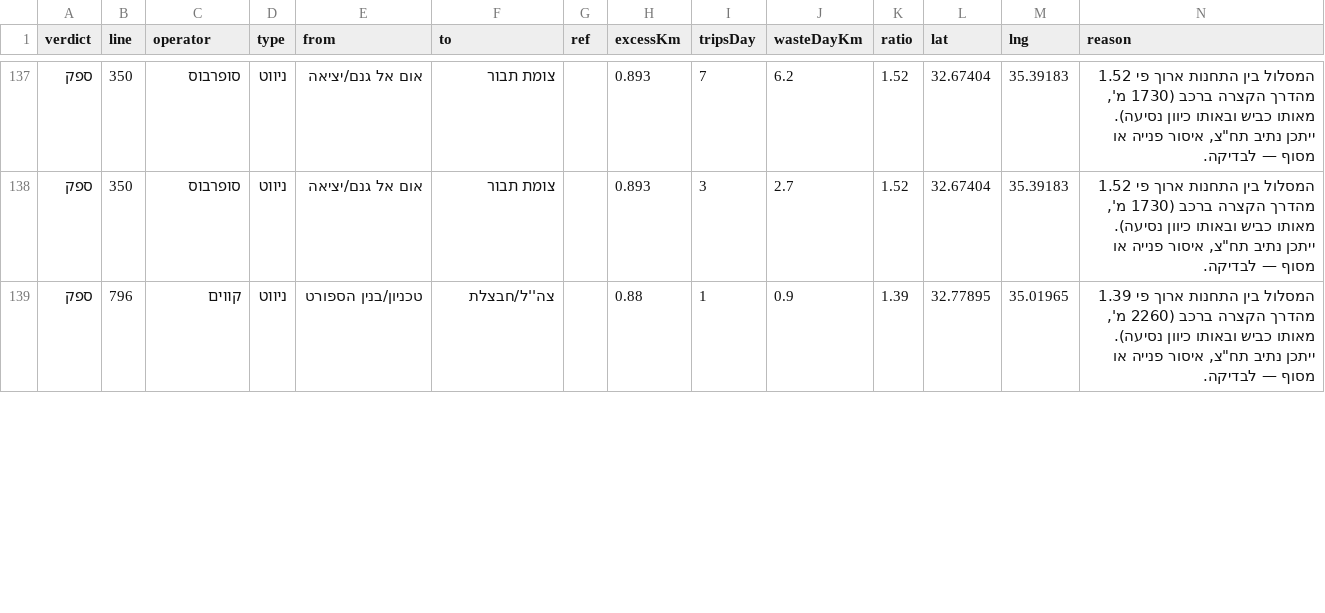
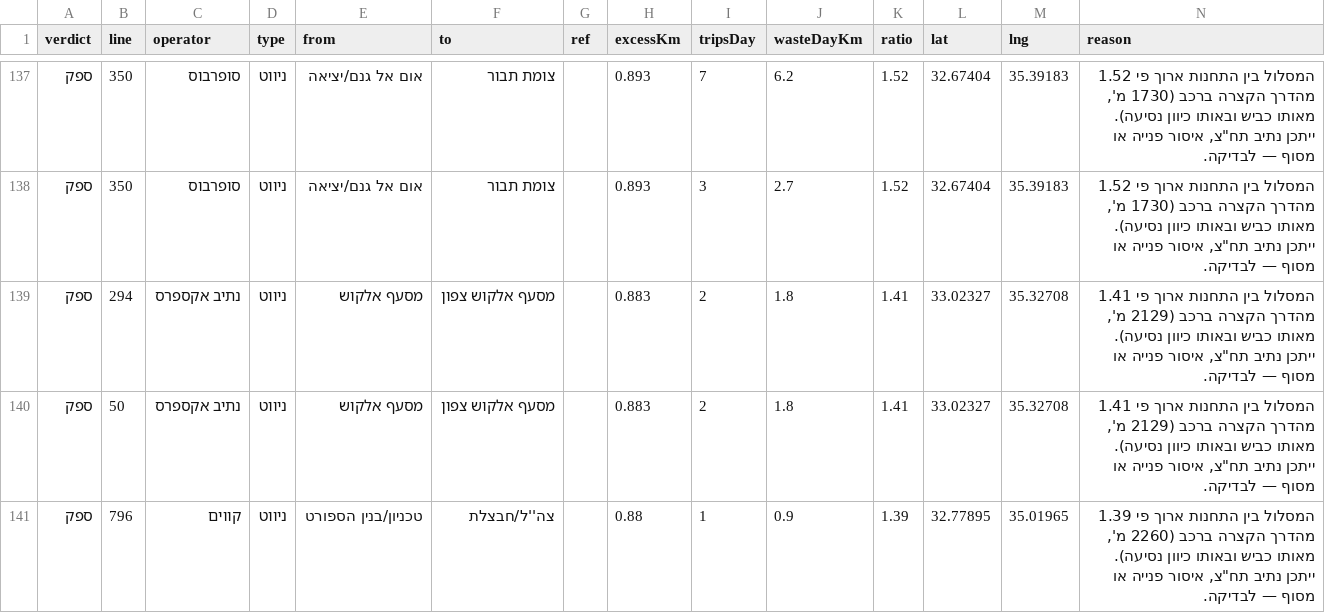
Before and after one commit to Transit-Freak/kav-bug, a CSV file: country-scan.csv, drawn as a sheet; only a part is shown, gaps mark what is left out; the diff covers the shown part only.

```diff
--- a/country-scan.csv
+++ b/country-scan.csv
@@ -138,2 +138,4 @@
 "ספק","350","סופרבוס","ניווט","אום אל גנם/יציאה","צומת תבור","","0.893","3","2.7","1.52","32.67404","35.39183","המסלול בין התחנות ארוך פי 1.52 מהדרך הקצרה ברכב (1730 מ', מאותו כביש ובאותו כיוון נסיעה). ייתכן נתיב תח""צ, איסור פנייה או מסוף — לבדיקה."
+"ספק","294","נתיב אקספרס","ניווט","מסעף אלקוש","מסעף אלקוש צפון","","0.883","2","1.8","1.41","33.02327","35.32708","המסלול בין התחנות ארוך פי 1.41 מהדרך הקצרה ברכב (2129 מ', מאותו כביש ובאותו כיוון נסיעה). ייתכן נתיב תח""צ, איסור פנייה או מסוף — לבדיקה."
+"ספק","50","נתיב אקספרס","ניווט","מסעף אלקוש","מסעף אלקוש צפון","","0.883","2","1.8","1.41","33.02327","35.32708","המסלול בין התחנות ארוך פי 1.41 מהדרך הקצרה ברכב (2129 מ', מאותו כביש ובאותו כיוון נסיעה). ייתכן נתיב תח""צ, איסור פנייה או מסוף — לבדיקה."
 "ספק","796","קווים","ניווט","טכניון/בנין הספורט","צה''ל/חבצלת","","0.88","1","0.9","1.39","32.77895","35.01965","המסלול בין התחנות ארוך פי 1.39 מהדרך הקצרה ברכב (2260 מ', מאותו כביש ובאותו כיוון נסיעה). ייתכן נתיב תח""צ, איסור פנייה או מסוף — לבדיקה."
```
Also changed, not shown: 2 added rows, 4 removed rows and 5 edited cells elsewhere in this file, 5 other files.
